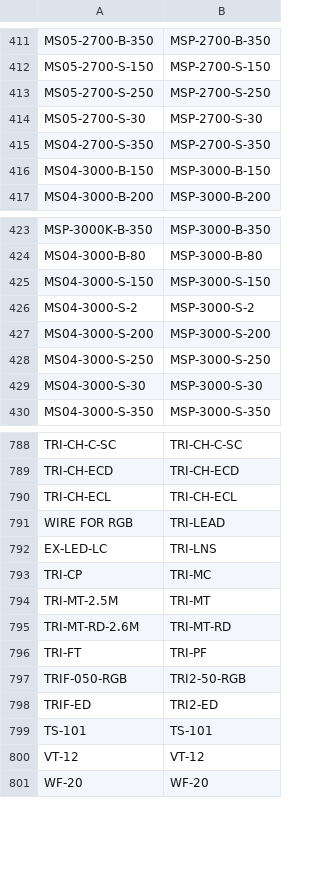
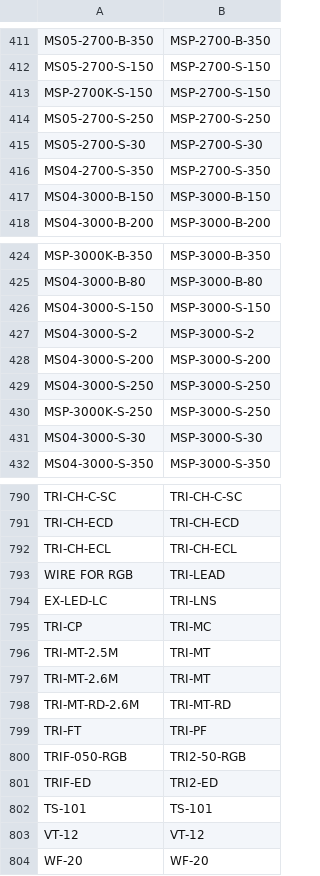
Before and after one commit to beephsupreme/gomaterials, a CSV file: data/validate.csv, drawn as a sheet; only a part is shown, gaps mark what is left out.

Commit message:
update validate.csv

```diff
--- a/data/validate.csv
+++ b/data/validate.csv
@@ -412,2 +412,3 @@ MS05-2700-B-350,MSP-2700-B-350
 MS05-2700-S-150,MSP-2700-S-150
+MSP-2700K-S-150,MSP-2700-S-150
 MS05-2700-S-250,MSP-2700-S-250
@@ -428,2 +429,3 @@ MS04-3000-S-200,MSP-3000-S-200
 MS04-3000-S-250,MSP-3000-S-250
+MSP-3000K-S-250,MSP-3000-S-250
 MS04-3000-S-30,MSP-3000-S-30
@@ -794,2 +796,3 @@ TRI-CP,TRI-MC
 TRI-MT-2.5M,TRI-MT
+TRI-MT-2.6M,TRI-MT
 TRI-MT-RD-2.6M,TRI-MT-RD
```
